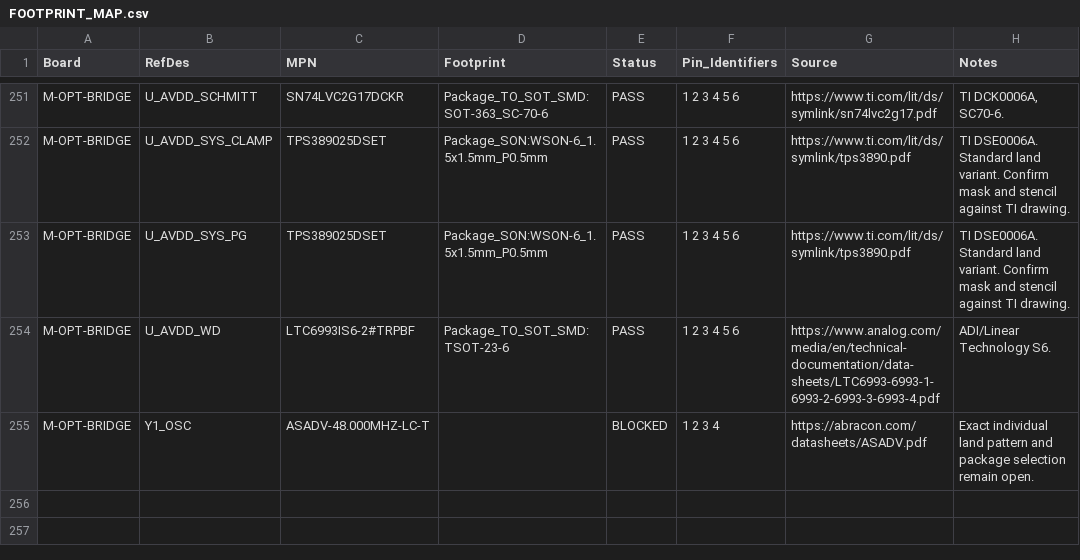
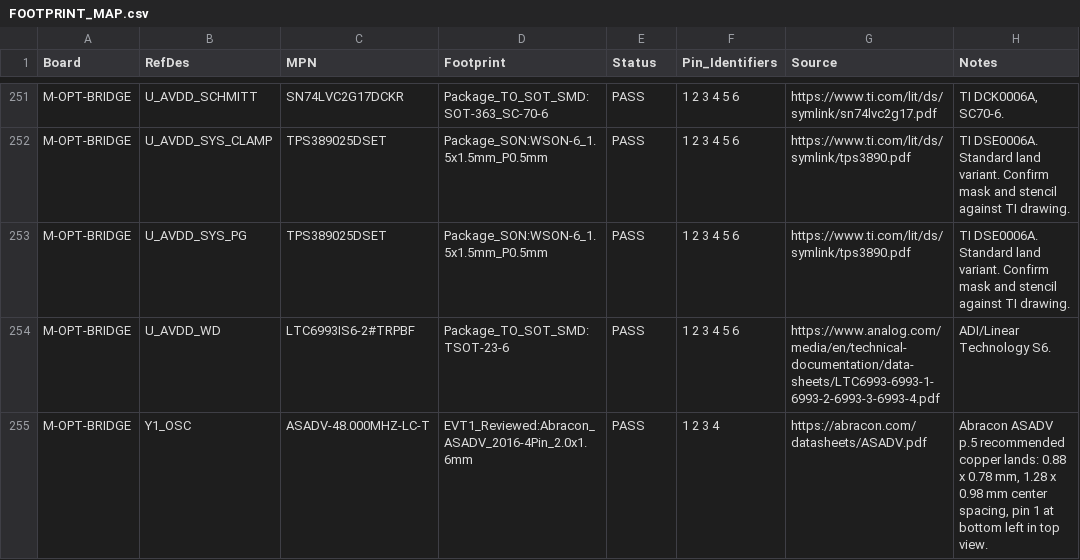
Before and after one commit to yfei7131-source/AI-AR-codex-Claude-, a CSV file: hardware/evt1-native-eda-20261118/FOOTPRINT_MAP.csv, drawn as a sheet; only a part is shown, gaps mark what is left out.

Commit message:
Verify EVT-1 input regeneration and map reviewed clock footprint

```diff
--- a/hardware/evt1-native-eda-20261118/FOOTPRINT_MAP.csv
+++ b/hardware/evt1-native-eda-20261118/FOOTPRINT_MAP.csv
@@ -254,2 +254,2 @@ M-OPT-BRIDGE,U_AVDD_SYS_PG,TPS389025DSET,Package_SON:WSON-6_1.5x1.5mm_P0.5mm,PAS
 M-OPT-BRIDGE,U_AVDD_WD,LTC6993IS6-2#TRPBF,Package_TO_SOT_SMD:TSOT-23-6,PASS,1 2 3 4 5 6,https://www.analog.com/media/en/technical-documentation/data-sheets/LTC6993-6993-1-6993-2-6993-3-6993-4.pdf,ADI/Linear Technology S6.
-M-OPT-BRIDGE,Y1_OSC,ASADV-48.000MHZ-LC-T,,BLOCKED,1 2 3 4,https://abracon.com/datasheets/ASADV.pdf,Exact individual land pattern and package selection remain open.
+M-OPT-BRIDGE,Y1_OSC,ASADV-48.000MHZ-LC-T,EVT1_Reviewed:Abracon_ASADV_2016-4Pin_2.0x1.6mm,PASS,1 2 3 4,https://abracon.com/datasheets/ASADV.pdf,"Abracon ASADV p.5 recommended copper lands: 0.88 x 0.78 mm, 1.28 x 0.98 mm center spacing, pin 1 at bottom left in top view."
```
Also changed, not shown: 25 other files.
